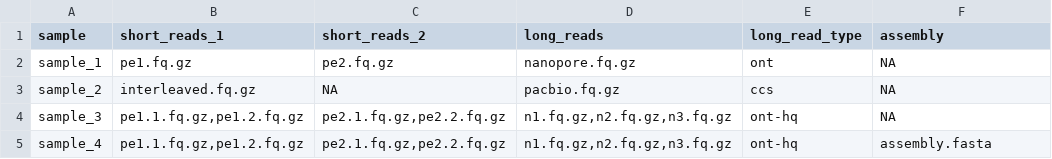
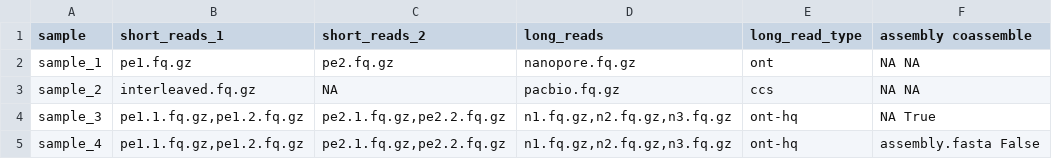
Before and after one commit to rhysnewell/aviary, a TSV file: docs/_include/examples/example_batch.tsv, drawn as a sheet.

Commit message:
fix: racon illumina polishing still not quite working when paired reads are provided. Update docs.

```diff
--- a/docs/_include/examples/example_batch.tsv
+++ b/docs/_include/examples/example_batch.tsv
@@ -1,5 +1,5 @@
-sample	short_reads_1	short_reads_2	long_reads	long_read_type	assembly
-sample_1	pe1.fq.gz	pe2.fq.gz	nanopore.fq.gz	ont	NA
-sample_2	interleaved.fq.gz	NA	pacbio.fq.gz	ccs	NA
-sample_3	pe1.1.fq.gz,pe1.2.fq.gz	pe2.1.fq.gz,pe2.2.fq.gz	n1.fq.gz,n2.fq.gz,n3.fq.gz	ont-hq	NA
-sample_4	pe1.1.fq.gz,pe1.2.fq.gz	pe2.1.fq.gz,pe2.2.fq.gz	n1.fq.gz,n2.fq.gz,n3.fq.gz	ont-hq	assembly.fasta
+sample	short_reads_1	short_reads_2	long_reads	long_read_type	assembly    coassemble
+sample_1	pe1.fq.gz	pe2.fq.gz	nanopore.fq.gz	ont	NA  NA
+sample_2	interleaved.fq.gz	NA	pacbio.fq.gz	ccs	NA  NA
+sample_3	pe1.1.fq.gz,pe1.2.fq.gz	pe2.1.fq.gz,pe2.2.fq.gz	n1.fq.gz,n2.fq.gz,n3.fq.gz	ont-hq	NA  True
+sample_4	pe1.1.fq.gz,pe1.2.fq.gz	pe2.1.fq.gz,pe2.2.fq.gz	n1.fq.gz,n2.fq.gz,n3.fq.gz	ont-hq	assembly.fasta False
```
Also changed, not shown: 6 other files.
